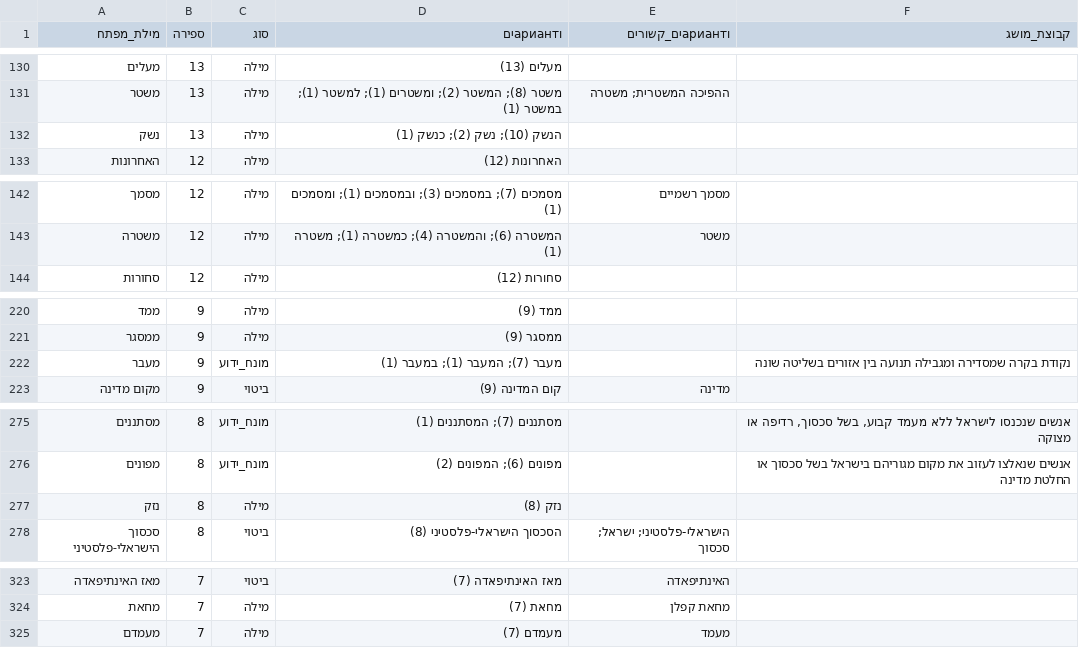
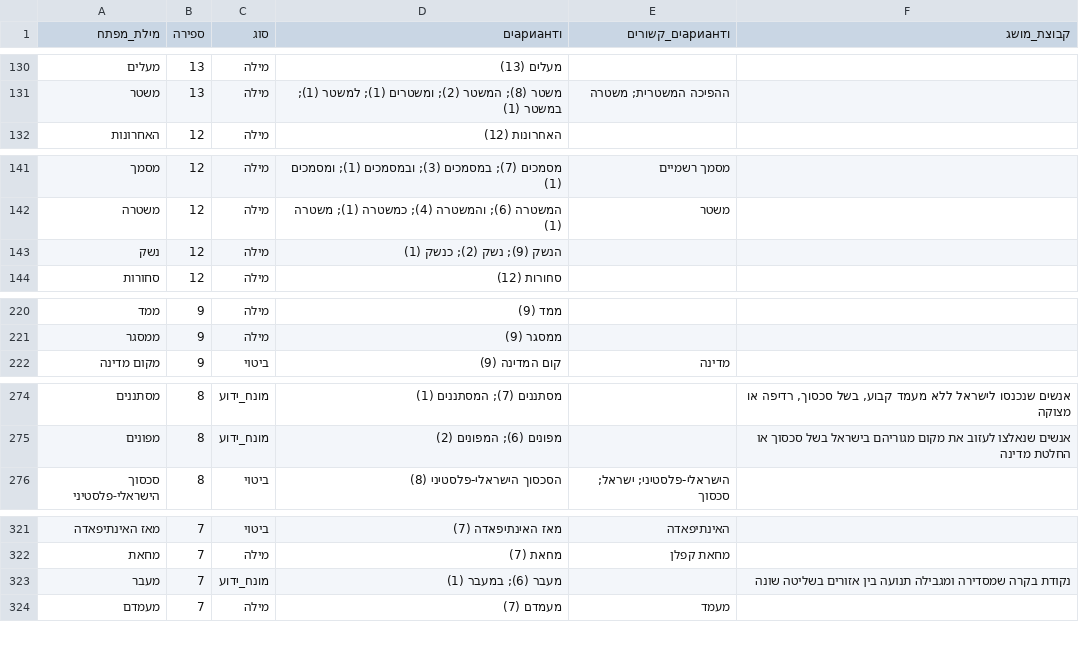
Before and after one commit to whosthemiller/Pagmar, a CSV file: data/keyword-frequency.csv, drawn as a sheet; only a part is shown, gaps mark what is left out; removed rows and columns are numbered as before the commit, all else as after; the diff covers the shown part only; the diff names each change by its address in the sheet, - before the commit and + after, or states it on an @@ line.

```diff
--- a/data/keyword-frequency.csv
+++ b/data/keyword-frequency.csv
-row 132: נשק | 13 | מילה | הנשק (10); נשק (2); כנשק (1)
+row 143: נשק | 12 | מילה | הנשק (9); נשק (2); כנשק (1)
-row 222: מעבר | 9 | מונח_ידוע | מעבר (7); המעבר (1); במעבר (1) |  | נקודת בקרה שמסדירה ומגבילה תנועה בין אזורים בשליטה שונה
-row 277: נזק | 8 | מילה | נזק (8)
+row 323: מעבר | 7 | מונח_ידוע | מעבר (6); במעבר (1) |  | נקודת בקרה שמסדירה ומגבילה תנועה בין אזורים בשליטה שונה
```
Also changed, not shown: 6 added rows and 5 removed rows elsewhere in this file, data/known-terms.csv, 21 other files.
